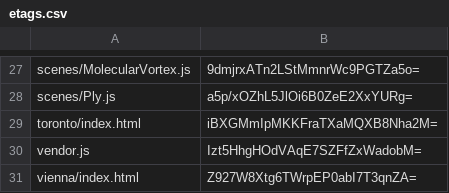
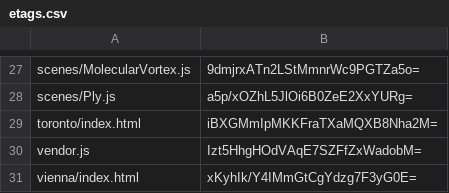
Before and after one commit to artificialmuseum/staging, a CSV file: docs/etags.csv, drawn as a sheet; only a part is shown, gaps mark what is left out.

```diff
--- a/docs/etags.csv
+++ b/docs/etags.csv
@@ -30,2 +30,2 @@ toronto/index.html,iBXGMmIpMKKFraTXaMQXB8Nha2M=
 vendor.js,Izt5HhgHOdVAqE7SZFfZxWadobM=
-vienna/index.html,Z927W8Xtg6TWrpEP0abI7T3qnZA=
+vienna/index.html,xKyhIk/Y4IMmGtCgYdzg7F3yG0E=
```
Also changed, not shown: 2 other files.
